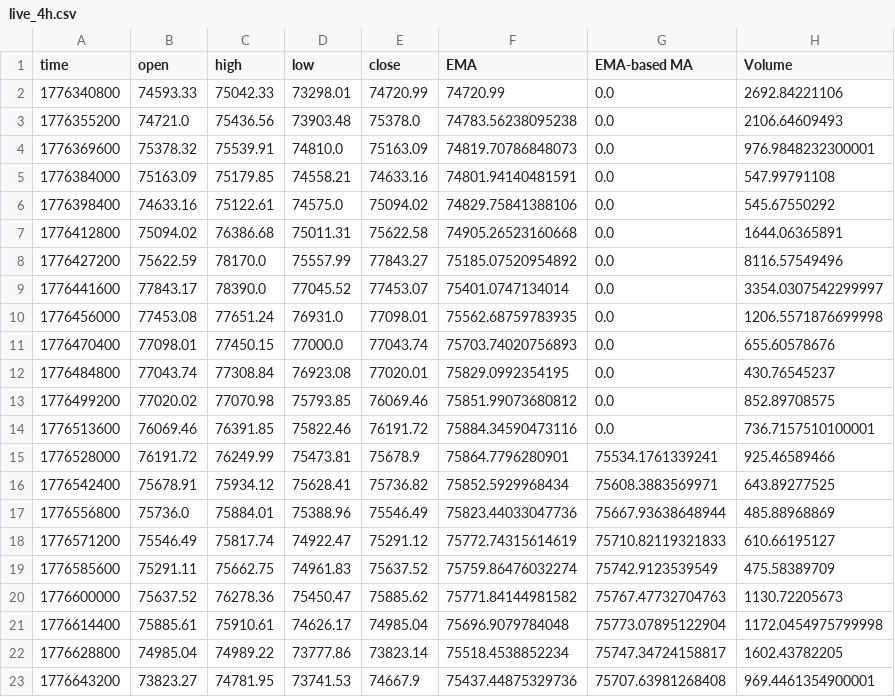
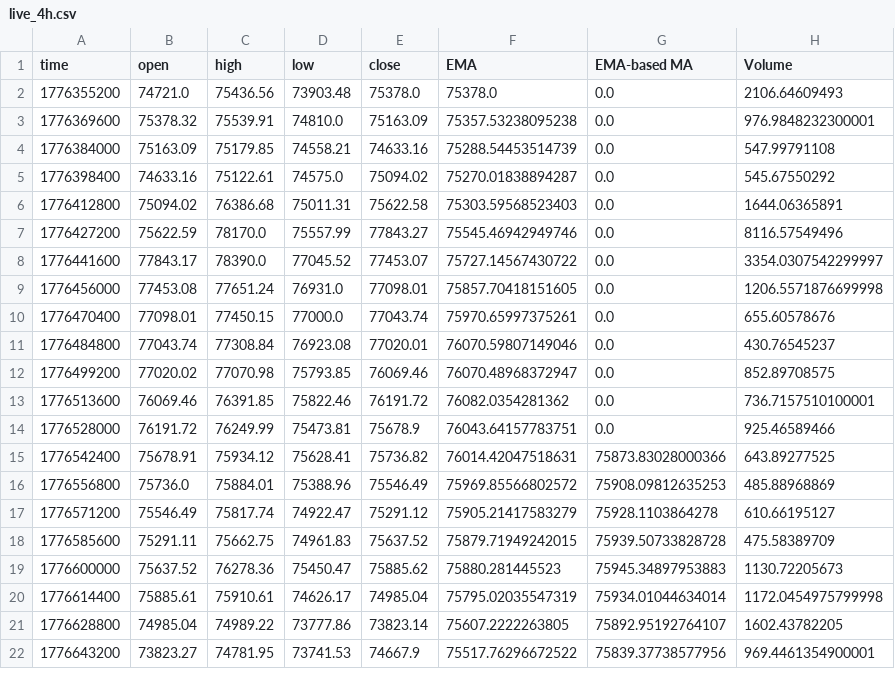
Before and after one commit to guspliffy/btc-live-data, a CSV file: live_4h.csv, drawn as a sheet; only a part is shown; the diff covers the shown part only.

```diff
--- a/live_4h.csv
+++ b/live_4h.csv
@@ -1,23 +1,22 @@
 time,open,high,low,close,EMA,EMA-based MA,Volume
-1776340800,74593.33,75042.33,73298.01,74720.99,74720.99,0.0,2692.84221106
-1776355200,74721.0,75436.56,73903.48,75378.0,74783.56238095238,0.0,2106.64609493
-1776369600,75378.32,75539.91,74810.0,75163.09,74819.70786848073,0.0,976.9848232300001
-1776384000,75163.09,75179.85,74558.21,74633.16,74801.94140481591,0.0,547.99791108
-1776398400,74633.16,75122.61,74575.0,75094.02,74829.75841388106,0.0,545.67550292
-1776412800,75094.02,76386.68,75011.31,75622.58,74905.26523160668,0.0,1644.06365891
-1776427200,75622.59,78170.0,75557.99,77843.27,75185.07520954892,0.0,8116.57549496
-1776441600,77843.17,78390.0,77045.52,77453.07,75401.0747134014,0.0,3354.0307542299997
-1776456000,77453.08,77651.24,76931.0,77098.01,75562.68759783935,0.0,1206.5571876699998
-1776470400,77098.01,77450.15,77000.0,77043.74,75703.74020756893,0.0,655.60578676
-1776484800,77043.74,77308.84,76923.08,77020.01,75829.0992354195,0.0,430.76545237
-1776499200,77020.02,77070.98,75793.85,76069.46,75851.99073680812,0.0,852.89708575
-1776513600,76069.46,76391.85,75822.46,76191.72,75884.34590473116,0.0,736.7157510100001
-1776528000,76191.72,76249.99,75473.81,75678.9,75864.7796280901,75534.1761339241,925.46589466
-1776542400,75678.91,75934.12,75628.41,75736.82,75852.5929968434,75608.3883569971,643.89277525
-1776556800,75736.0,75884.01,75388.96,75546.49,75823.44033047736,75667.93638648944,485.88968869
-1776571200,75546.49,75817.74,74922.47,75291.12,75772.74315614619,75710.82119321833,610.66195127
-1776585600,75291.11,75662.75,74961.83,75637.52,75759.86476032274,75742.9123539549,475.58389709
-1776600000,75637.52,76278.36,75450.47,75885.62,75771.84144981582,75767.47732704763,1130.72205673
-1776614400,75885.61,75910.61,74626.17,74985.04,75696.9079784048,75773.07895122904,1172.0454975799998
-1776628800,74985.04,74989.22,73777.86,73823.14,75518.4538852234,75747.34724158817,1602.43782205
-1776643200,73823.27,74781.95,73741.53,74667.9,75437.44875329736,75707.63981268408,969.4461354900001
+1776355200,74721.0,75436.56,73903.48,75378.0,75378.0,0.0,2106.64609493
+1776369600,75378.32,75539.91,74810.0,75163.09,75357.53238095238,0.0,976.9848232300001
+1776384000,75163.09,75179.85,74558.21,74633.16,75288.54453514739,0.0,547.99791108
+1776398400,74633.16,75122.61,74575.0,75094.02,75270.01838894287,0.0,545.67550292
+1776412800,75094.02,76386.68,75011.31,75622.58,75303.59568523403,0.0,1644.06365891
+1776427200,75622.59,78170.0,75557.99,77843.27,75545.46942949746,0.0,8116.57549496
+1776441600,77843.17,78390.0,77045.52,77453.07,75727.14567430722,0.0,3354.0307542299997
+1776456000,77453.08,77651.24,76931.0,77098.01,75857.70418151605,0.0,1206.5571876699998
+1776470400,77098.01,77450.15,77000.0,77043.74,75970.65997375261,0.0,655.60578676
+1776484800,77043.74,77308.84,76923.08,77020.01,76070.59807149046,0.0,430.76545237
+1776499200,77020.02,77070.98,75793.85,76069.46,76070.48968372947,0.0,852.89708575
+1776513600,76069.46,76391.85,75822.46,76191.72,76082.0354281362,0.0,736.7157510100001
+1776528000,76191.72,76249.99,75473.81,75678.9,76043.64157783751,0.0,925.46589466
+1776542400,75678.91,75934.12,75628.41,75736.82,76014.42047518631,75873.83028000366,643.89277525
+1776556800,75736.0,75884.01,75388.96,75546.49,75969.85566802572,75908.09812635253,485.88968869
+1776571200,75546.49,75817.74,74922.47,75291.12,75905.21417583279,75928.1103864278,610.66195127
+1776585600,75291.11,75662.75,74961.83,75637.52,75879.71949242015,75939.50733828728,475.58389709
+1776600000,75637.52,76278.36,75450.47,75885.62,75880.281445523,75945.34897953883,1130.72205673
+1776614400,75885.61,75910.61,74626.17,74985.04,75795.02035547319,75934.01044634014,1172.0454975799998
+1776628800,74985.04,74989.22,73777.86,73823.14,75607.2222263805,75892.95192764107,1602.43782205
+1776643200,73823.27,74781.95,73741.53,74667.9,75517.76296672522,75839.37738577956,969.4461354900001
```
Also changed, not shown: 1 added row and 122 edited cells elsewhere in this file, live_15m.csv, live_1h.csv.
